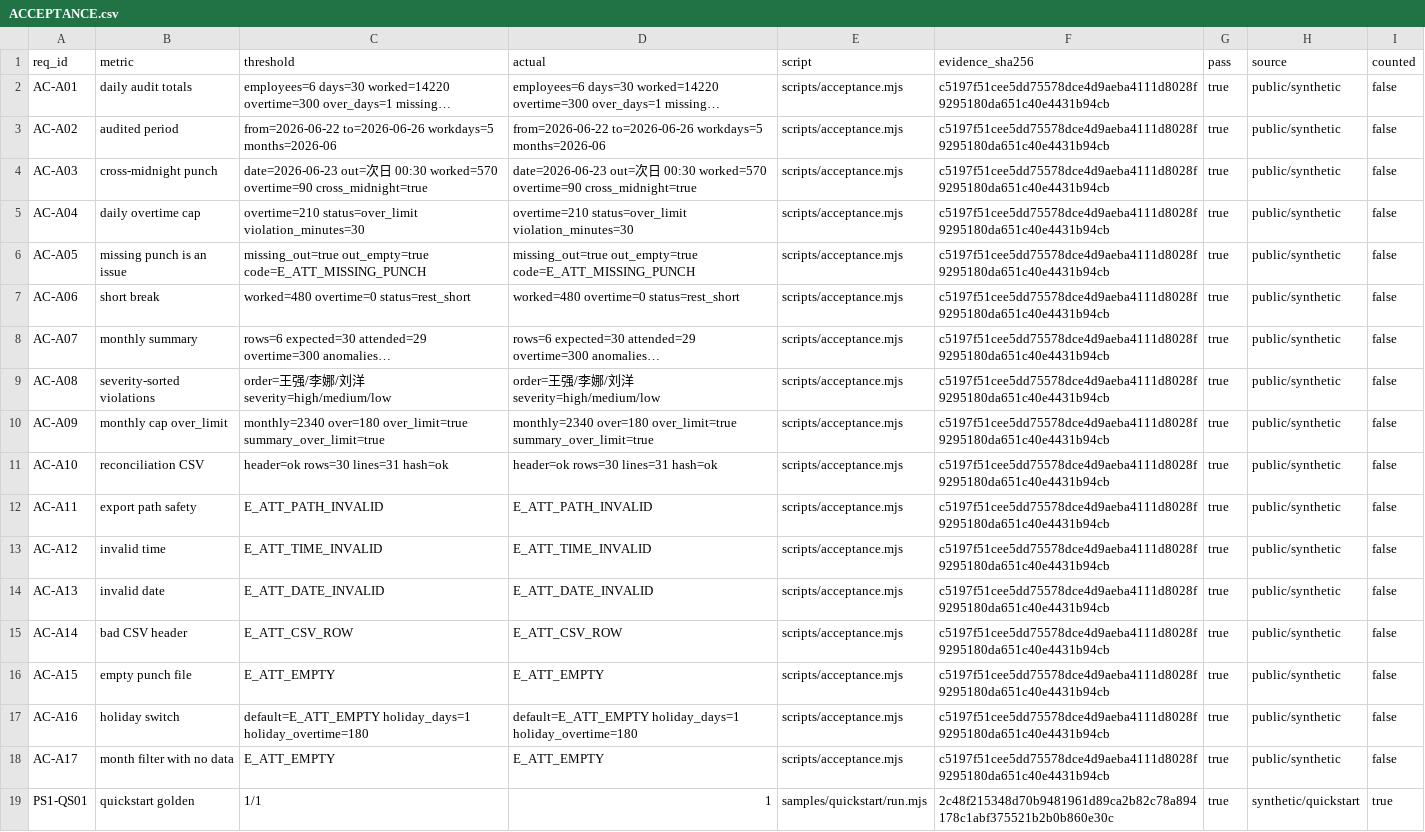
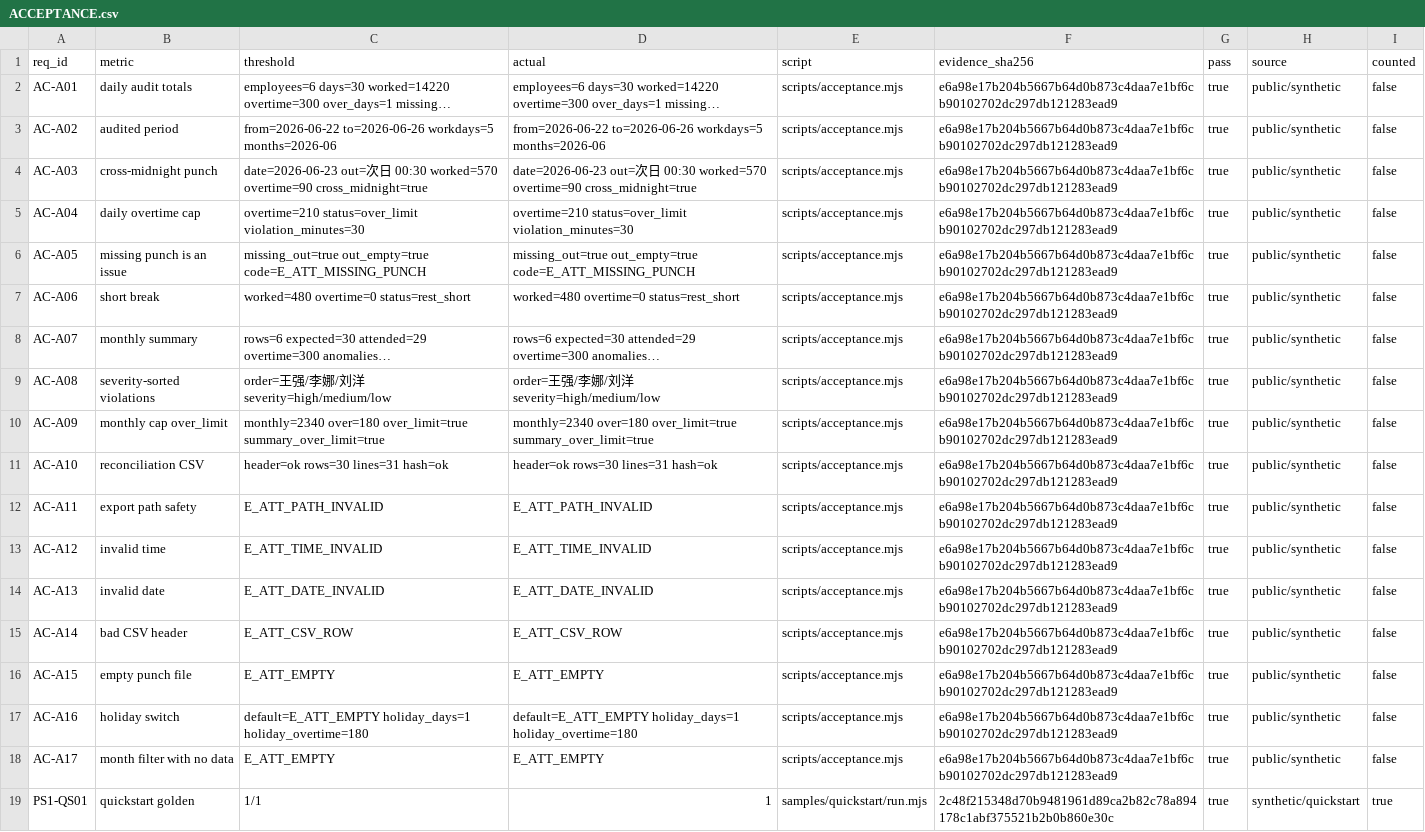
Before and after one commit to PerryLink/dsh-attendance-check, a CSV file: ACCEPTANCE.csv, drawn as a sheet; long unchanged cells end in …; the diff names each change by its address in the sheet, - before the commit and + after, or states it on an @@ line.

```diff
--- a/ACCEPTANCE.csv
+++ b/ACCEPTANCE.csv
-F2:F18 (evidence_sha256): c5197f51cee5dd75578dce4d9aeba4111d8028f9295180da651c40e4431b94cb
+F2:F18 (evidence_sha256): e6a98e17b204b5667b64d0b873c4daa7e1bf6cb90102702dc297db121283ead9
```
Also changed, not shown: 28 other files.
